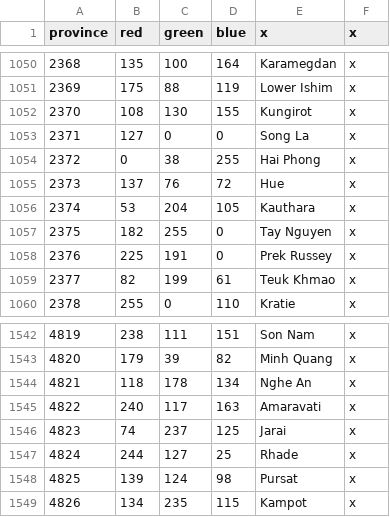
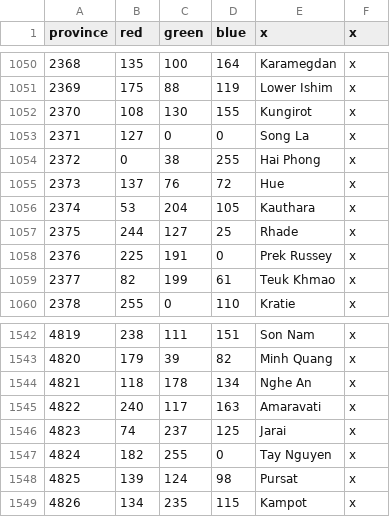
Before and after one commit to xXxJannik/Asia-Universalis, a CSV file: map/definition.csv, drawn as a sheet; only a part is shown, gaps mark what is left out.

```diff
--- a/map/definition.csv
+++ b/map/definition.csv
@@ -1056,3 +1056,3 @@ province;red;green;blue;x;x
 2374;53;204;105;Kauthara;x
-2375;182;255;0;Tay Nguyen;x
+2375;244;127;25;Rhade;x
 2376;225;191;0;Prek Russey;x
@@ -1546,3 +1546,3 @@ province;red;green;blue;x;x
 4823;74;237;125;Jarai;x
-4824;244;127;25;Rhade;x
+4824;182;255;0;Tay Nguyen;x
 4825;139;124;98;Pursat;x
```
Also changed, not shown: 18 other files.
